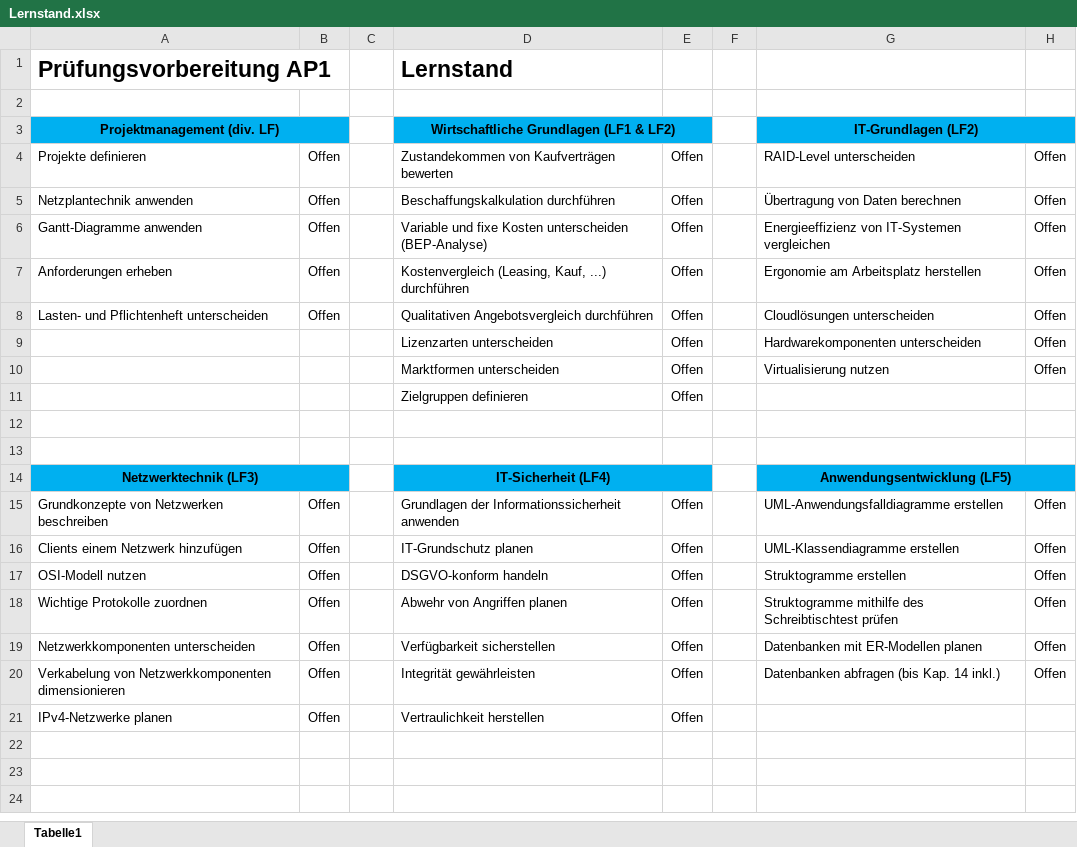
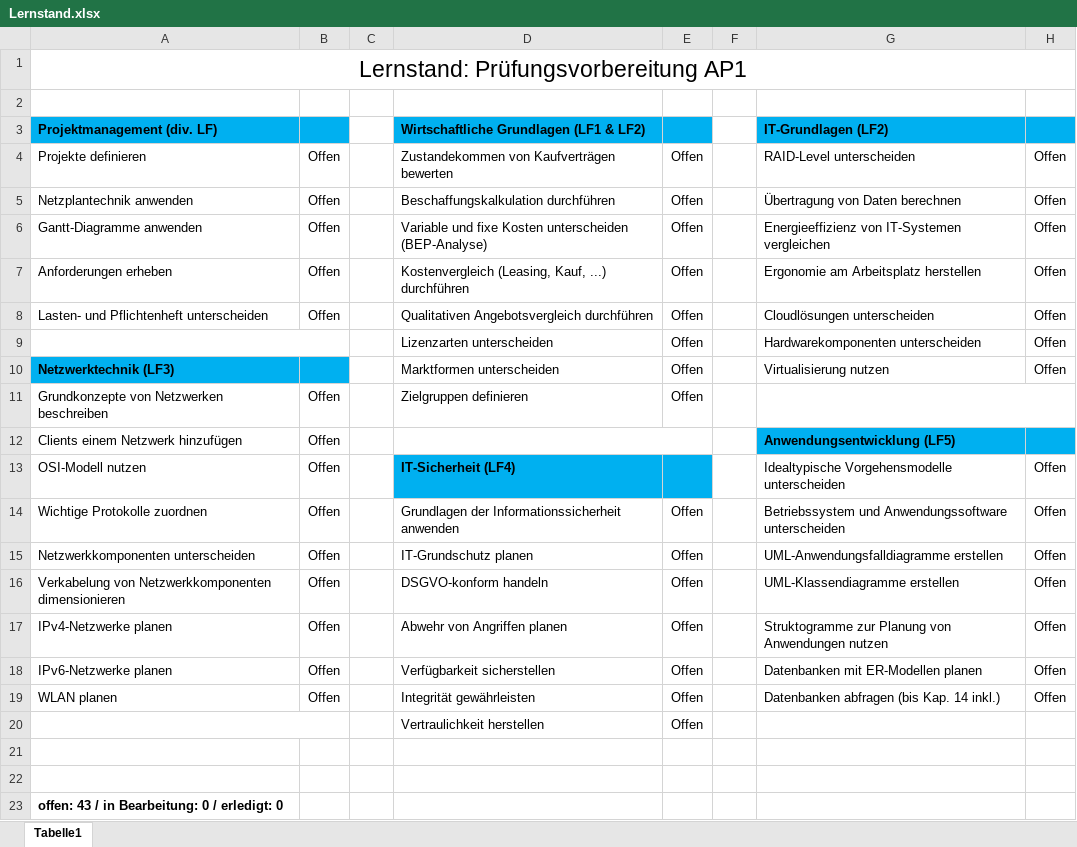
Before and after one commit to herr-nm/MMBbS_KIT_PVAP1, an Excel workbook: docs/material/Lernstand.xlsx, sheet Tabelle1, drawn as a sheet; values as stored, in another font and other column widths than the file's, no borders; conditional formats not drawn; removed rows and columns are numbered as before the commit, all else as after; the diff names each change by its address in the sheet, - before the commit and + after, or states it on an @@ line.

Commit message:
Aktualisierung der Lernstandsübersicht

```diff
--- a/docs/material/Lernstand.xlsx (sheet Tabelle1)
+++ b/docs/material/Lernstand.xlsx (sheet Tabelle1)
-row 1: Prüfungsvorbereitung AP1 |  |  | Lernstand
+row 1: Lernstand: Prüfungsvorbereitung AP1
-A3 alignment: center
+A3 alignment: left
-A3:B3 merged
-D3 alignment: center
+D3 alignment: left
-D3:E3 merged
-G3 alignment: center
+G3 alignment: left
-G3:H3 merged
+A9:B9 merged
-A10: (empty)
+A10: Netzwerktechnik (LF3)
-A10:B10 fill: none
+A10:B10 fill: #00B0F0
+row 11: Grundkonzepte von Netzwerken beschreiben | Offen |  | Zielgruppen definieren | Offen
+row 12: Clients einem Netzwerk hinzufügen | Offen |  |  |  |  | Anwendungsentwicklung (LF5)
+row 13: OSI-Modell nutzen | Offen |  | IT-Sicherheit (LF4) |  |  | Idealtypische Vorgehensmodelle unterscheiden | Offen
+row 14: Wichtige Protokolle zuordnen | Offen |  | Grundlagen der Informationssicherheit anwenden | Offen |  | Betriebssystem und Anwendungssoftware unterscheiden | Offen
+row 15: Netzwerkkomponenten unterscheiden | Offen |  | IT-Grundschutz planen | Offen |  | UML-Anwendungsfalldiagramme erstellen | Offen
+row 16: Verkabelung von Netzwerkkomponenten dimensionieren | Offen |  | DSGVO-konform handeln | Offen |  | UML-Klassendiagramme erstellen | Offen
+row 17: IPv4-Netzwerke planen | Offen |  | Abwehr von Angriffen planen | Offen |  | Struktogramme zur Planung von Anwendungen nutzen | Offen
+row 18: IPv6-Netzwerke planen | Offen |  | Verfügbarkeit sicherstellen | Offen |  | Datenbanken mit ER-Modellen planen | Offen
+row 19: WLAN planen | Offen |  | Integrität gewährleisten | Offen |  | Datenbanken abfragen (bis Kap. 14 inkl.) | Offen
+A20:B20 merged
-D20: Zielgruppen definieren
+D20: Vertraulichkeit herstellen
-row 14: Netzwerktechnik (LF3) |  |  | IT-Sicherheit (LF4) |  |  | Anwendungsentwicklung (LF5)
-row 15: Grundkonzepte von Netzwerken beschreiben | Offen |  | Grundlagen der Informationssicherheit anwenden | Offen |  | UML-Anwendungsfalldiagramme erstellen | Offen
-row 16: Clients einem Netzwerk hinzufügen | Offen |  | IT-Grundschutz planen | Offen |  | UML-Klassendiagramme erstellen | Offen
-row 17: OSI-Modell nutzen | Offen |  | DSGVO-konform handeln | Offen |  | Struktogramme erstellen | Offen
-row 18: Wichtige Protokolle zuordnen | Offen |  | Abwehr von Angriffen planen | Offen |  | Struktogramme mithilfe des Schreibtischtest prüfen | Offen
-row 19: Netzwerkkomponenten unterscheiden | Offen |  | Verfügbarkeit sicherstellen | Offen |  | Datenbanken mit ER-Modellen planen | Offen
-row 20: Verkabelung von Netzwerkkomponenten dimensionieren | Offen |  | Integrität gewährleisten | Offen |  | Datenbanken abfragen (bis Kap. 14 inkl.) | Offen
-row 21: IPv4-Netzwerke planen | Offen |  | Vertraulichkeit herstellen | Offen
+row 23: offen: 43 / in Bearbeitung: 0 / erledigt: 0
```
